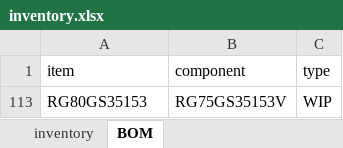
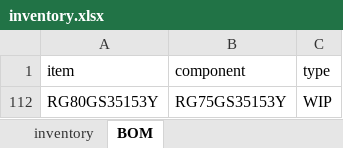
Before and after one commit to thangquangloi21/testpython, an Excel workbook: inventory.xlsx, sheet BOM, drawn as a sheet; values as stored, in another font and other column widths than the file's, no borders; conditional formats not drawn; addresses are those after the commit; the diff names each change by its address in the sheet, - before the commit and + after, or states it on an @@ line.

```diff
--- a/inventory.xlsx (sheet BOM)
+++ b/inventory.xlsx (sheet BOM)
-A112 (item): RG80GS35153
+A112 (item): RG80GS35153Y
-B112 (component): RG75GS35153V
+B112 (component): RG75GS35153Y
```
Also changed, not shown: sheet inventory, hidden cells, Master_GW.xlsx, 3 other files.
